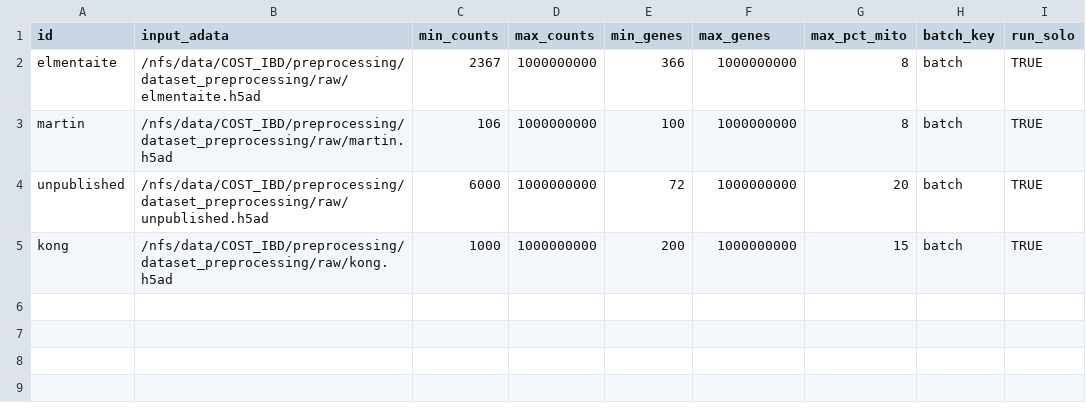
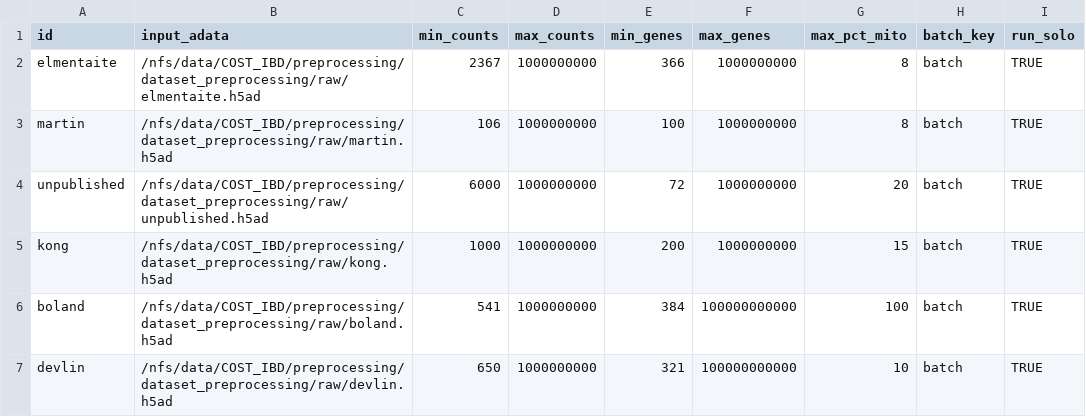
Before and after one commit to icbi-lab/luca, a CSV file: example/sampleSheet.csv, drawn as a sheet; the diff names each change by its address in the sheet, - before the commit and + after, or states it on an @@ line.

Commit message:
Update sample sheets

```diff
--- a/example/sampleSheet.csv
+++ b/example/sampleSheet.csv
+row 6: boland | /nfs/data/COST_IBD/preprocessing/dataset_preprocessing/raw/boland.h5ad | 541 | 1000000000 | 384 | 100000000000 | 100 | batch | TRUE
+row 7: devlin | /nfs/data/COST_IBD/preprocessing/dataset_preprocessing/raw/devlin.h5ad | 650 | 1000000000 | 321 | 100000000000 | 10 | batch | TRUE
```
Also changed, not shown: 1 other file.
